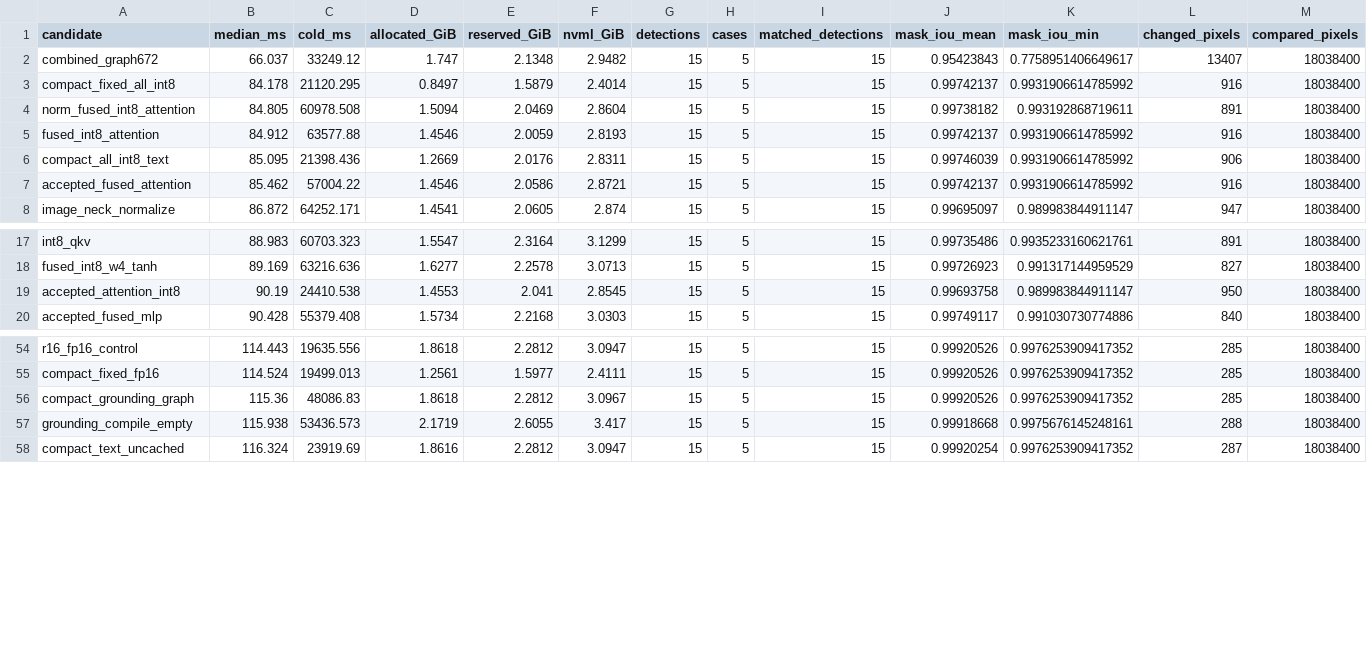
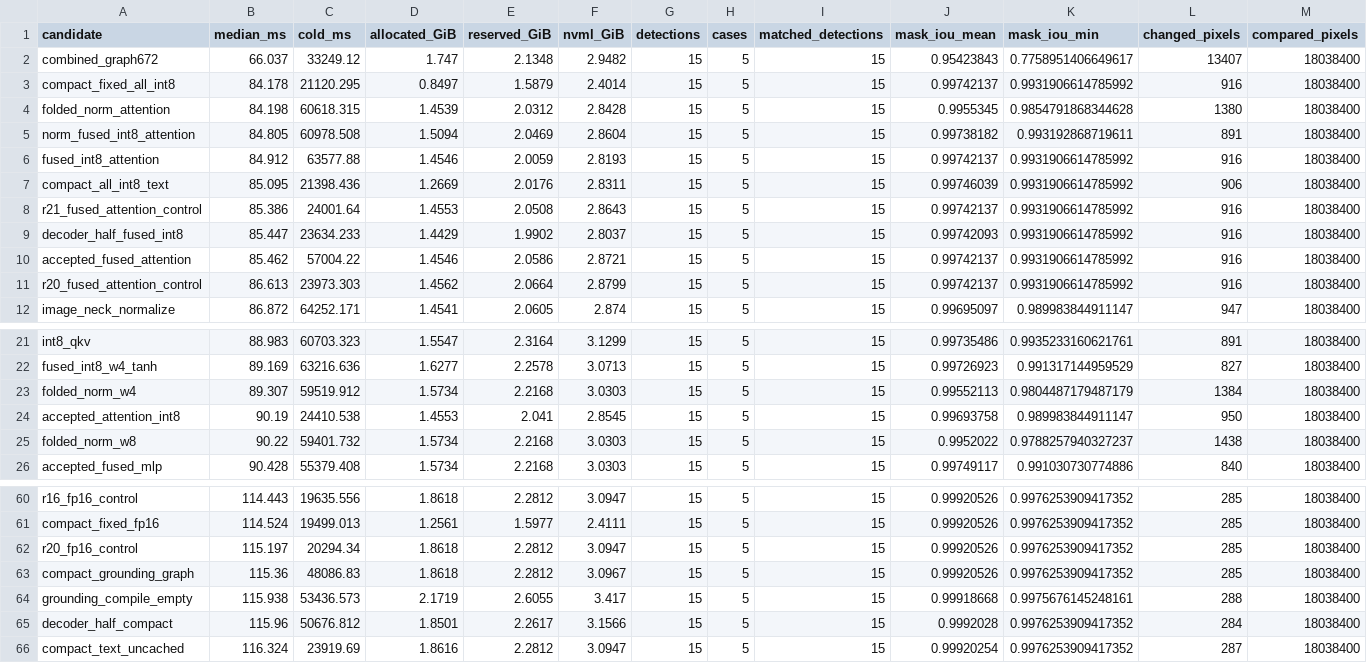
Before and after one commit to nusu-github/sam3-turing, a CSV file: experiments/results/summary.csv, drawn as a sheet; only a part is shown, gaps mark what is left out; rows hold the shown columns only; the diff names each change by its address in the sheet, - before the commit and + after, or states it on an @@ line.

Commit message:
Record decoder and folded-normalization comparisons and prepare further kernels

```diff
--- a/experiments/results/summary.csv
+++ b/experiments/results/summary.csv
+row 4: folded_norm_attention | 84.198 | 60618.315 | 1.4539 | 2.0312 | 2.8428 | 15 | 5 | 15 | 0.9955345 | 0.9854791868344628 | 1380 | 18038400
+row 8: r21_fused_attention_control | 85.386 | 24001.64 | 1.4553 | 2.0508 | 2.8643 | 15 | 5 | 15 | 0.99742137 | 0.9931906614785992 | 916 | 18038400
+row 9: decoder_half_fused_int8 | 85.447 | 23634.233 | 1.4429 | 1.9902 | 2.8037 | 15 | 5 | 15 | 0.99742093 | 0.9931906614785992 | 916 | 18038400
+row 11: r20_fused_attention_control | 86.613 | 23973.303 | 1.4562 | 2.0664 | 2.8799 | 15 | 5 | 15 | 0.99742137 | 0.9931906614785992 | 916 | 18038400
+row 23: folded_norm_w4 | 89.307 | 59519.912 | 1.5734 | 2.2168 | 3.0303 | 15 | 5 | 15 | 0.99552113 | 0.9804487179487179 | 1384 | 18038400
+row 25: folded_norm_w8 | 90.22 | 59401.732 | 1.5734 | 2.2168 | 3.0303 | 15 | 5 | 15 | 0.9952022 | 0.9788257940327237 | 1438 | 18038400
+row 62: r20_fp16_control | 115.197 | 20294.34 | 1.8618 | 2.2812 | 3.0947 | 15 | 5 | 15 | 0.99920526 | 0.9976253909417352 | 285 | 18038400
+row 65: decoder_half_compact | 115.96 | 50676.812 | 1.8501 | 2.2617 | 3.1566 | 15 | 5 | 15 | 0.9992028 | 0.9976253909417352 | 284 | 18038400
```
Also changed, not shown: 21 other files.
